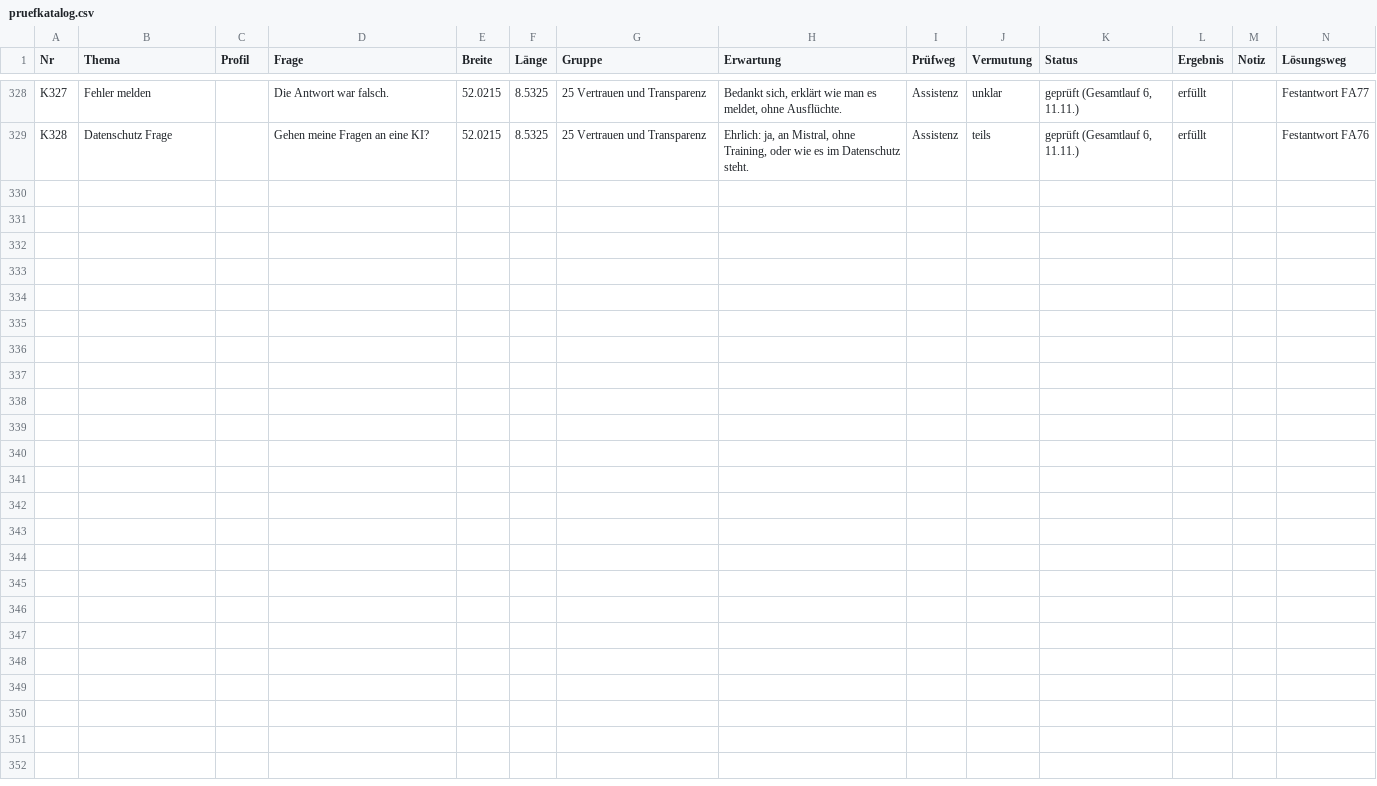
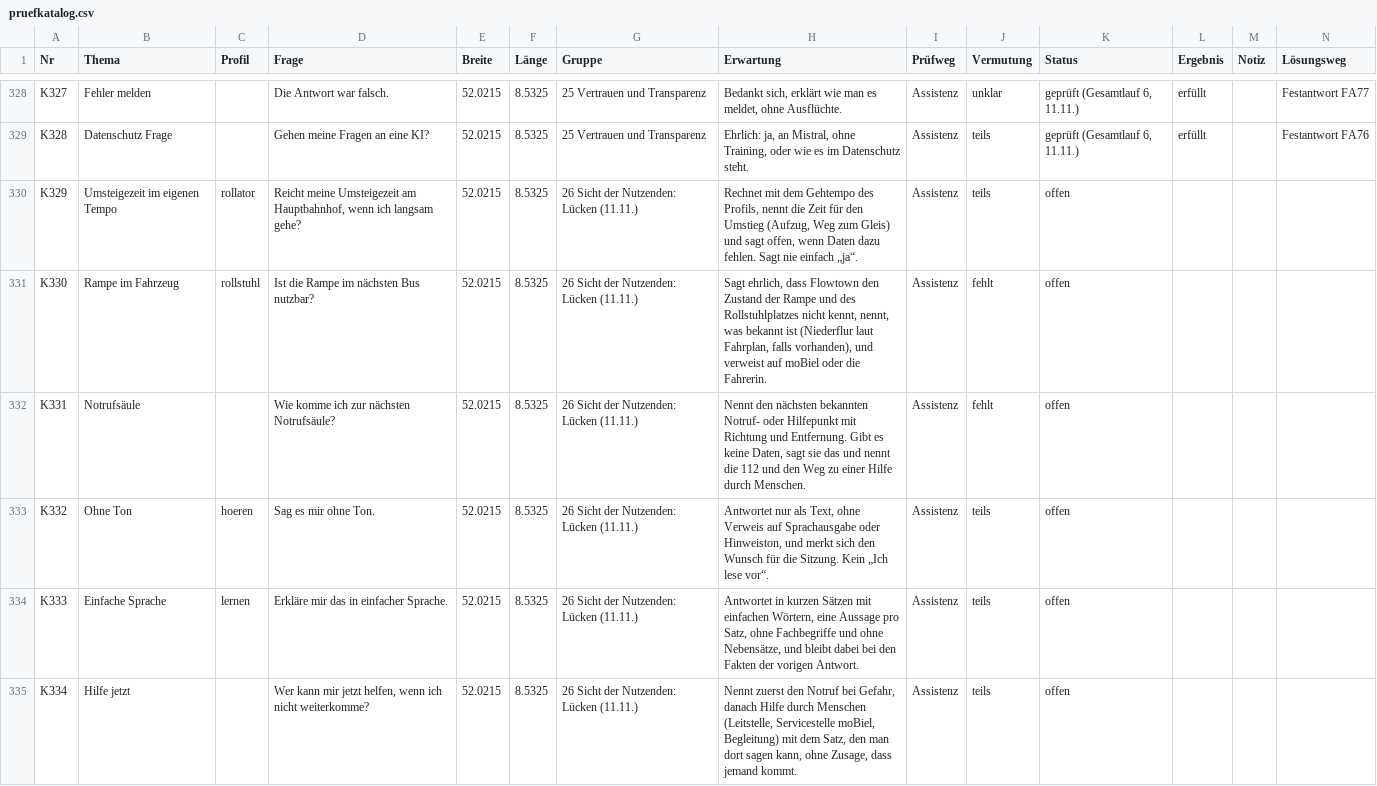
Before and after one commit to mpaulussen/flowtown, a CSV file: server/pruefkatalog.csv, drawn as a sheet; only a part is shown, gaps mark what is left out; the diff names each change by its address in the sheet, - before the commit and + after, or states it on an @@ line.

```diff
--- a/server/pruefkatalog.csv
+++ b/server/pruefkatalog.csv
+row 330: K329 | Umsteigezeit im eigenen Tempo | rollator | Reicht meine Umsteigezeit am Hauptbahnhof, wenn ich langsam gehe? | 52.0215 | 8.5325 | 26 Sicht der Nutzenden: Lücken (11.11.) | Rechnet mit dem Gehtempo des Profils, nennt die Zeit für den Umstieg (Aufzug, Weg zum Gleis) und sagt offen, wenn Daten dazu fehlen. Sagt nie einfach „ja“. | Assistenz | teils | offen
+row 331: K330 | Rampe im Fahrzeug | rollstuhl | Ist die Rampe im nächsten Bus nutzbar? | 52.0215 | 8.5325 | 26 Sicht der Nutzenden: Lücken (11.11.) | Sagt ehrlich, dass Flowtown den Zustand der Rampe und des Rollstuhlplatzes nicht kennt, nennt, was bekannt ist (Niederflur laut Fahrplan, falls vorhanden), und verweist auf moBiel oder die Fahrerin. | Assistenz | fehlt | offen
+row 332: K331 | Notrufsäule |  | Wie komme ich zur nächsten Notrufsäule? | 52.0215 | 8.5325 | 26 Sicht der Nutzenden: Lücken (11.11.) | Nennt den nächsten bekannten Notruf- oder Hilfepunkt mit Richtung und Entfernung. Gibt es keine Daten, sagt sie das und nennt die 112 und den Weg zu einer Hilfe durch Menschen. | Assistenz | fehlt | offen
+row 333: K332 | Ohne Ton | hoeren | Sag es mir ohne Ton. | 52.0215 | 8.5325 | 26 Sicht der Nutzenden: Lücken (11.11.) | Antwortet nur als Text, ohne Verweis auf Sprachausgabe oder Hinweiston, und merkt sich den Wunsch für die Sitzung. Kein „Ich lese vor“. | Assistenz | teils | offen
+row 334: K333 | Einfache Sprache | lernen | Erkläre mir das in einfacher Sprache. | 52.0215 | 8.5325 | 26 Sicht der Nutzenden: Lücken (11.11.) | Antwortet in kurzen Sätzen mit einfachen Wörtern, eine Aussage pro Satz, ohne Fachbegriffe und ohne Nebensätze, und bleibt dabei bei den Fakten der vorigen Antwort. | Assistenz | teils | offen
+row 335: K334 | Hilfe jetzt |  | Wer kann mir jetzt helfen, wenn ich nicht weiterkomme? | 52.0215 | 8.5325 | 26 Sicht der Nutzenden: Lücken (11.11.) | Nennt zuerst den Notruf bei Gefahr, danach Hilfe durch Menschen (Leitstelle, Servicestelle moBiel, Begleitung) mit dem Satz, den man dort sagen kann, ohne Zusage, dass jemand kommt. | Assistenz | teils | offen
```
Also changed, not shown: 2 other files.
